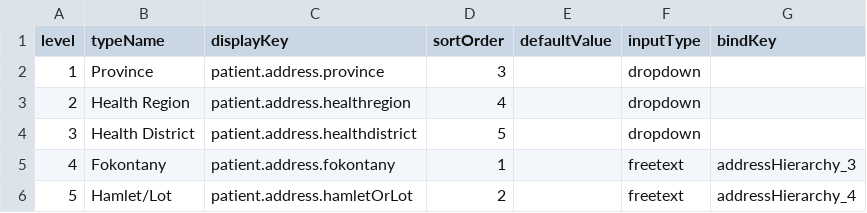
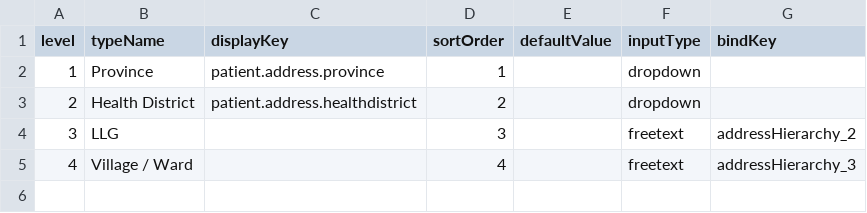
Before and after one commit to DIGI-UW/openelis-distro-png, a CSV file: configs/configuration/backend/address-hierarchy/png-levels.csv, drawn as a sheet.

```diff
--- a/configs/configuration/backend/address-hierarchy/png-levels.csv
+++ b/configs/configuration/backend/address-hierarchy/png-levels.csv
@@ -1,6 +1,5 @@
 level,typeName,displayKey,sortOrder,defaultValue,inputType,bindKey
-1,Province,patient.address.province,3,,dropdown,
-2,Health Region,patient.address.healthregion,4,,dropdown,
-3,Health District,patient.address.healthdistrict,5,,dropdown,
-4,Fokontany,patient.address.fokontany,1,,freetext,addressHierarchy_3
-5,Hamlet/Lot,patient.address.hamletOrLot,2,,freetext,addressHierarchy_4
+1,Province,patient.address.province,1,,dropdown,
+2,Health District,patient.address.healthdistrict,2,,dropdown,
+3,LLG,,3,,freetext,addressHierarchy_2
+4,Village / Ward,,4,,freetext,addressHierarchy_3
```
Also changed, not shown: configs/configuration/backend/address-hierarchy/png-values.csv, configs/configuration/backend/locales/png-locales.csv, 12 other files.
